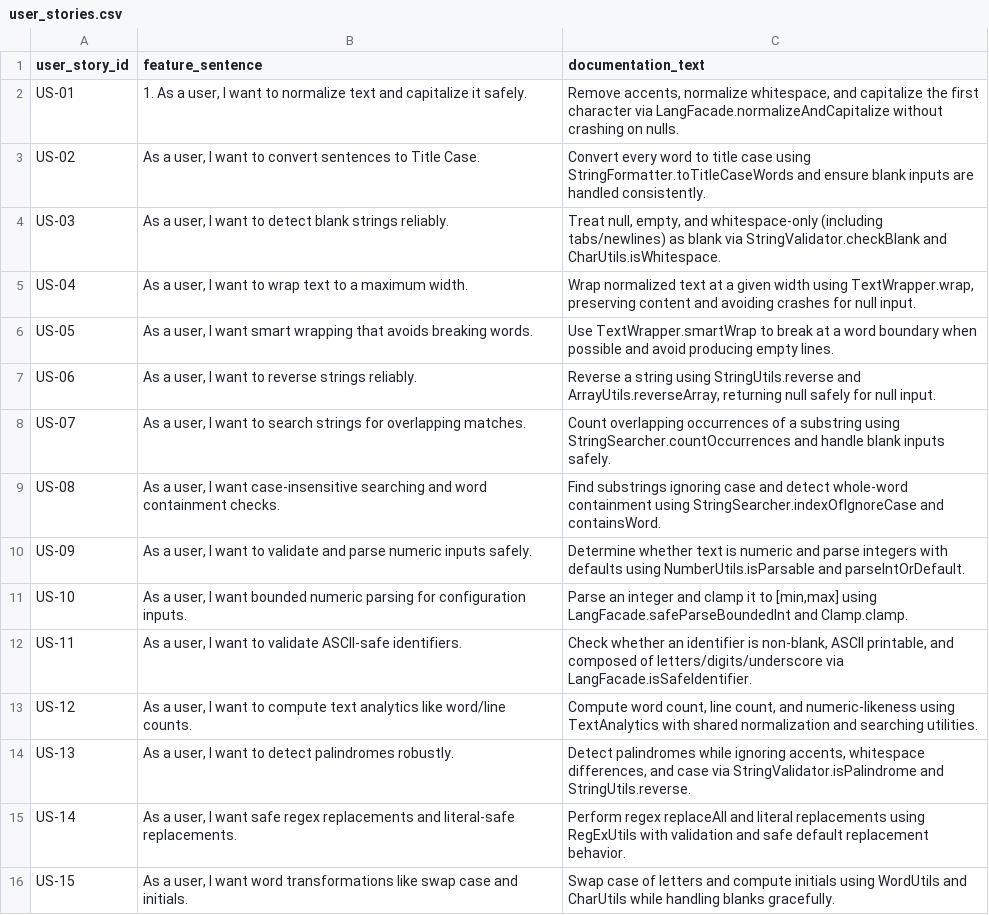
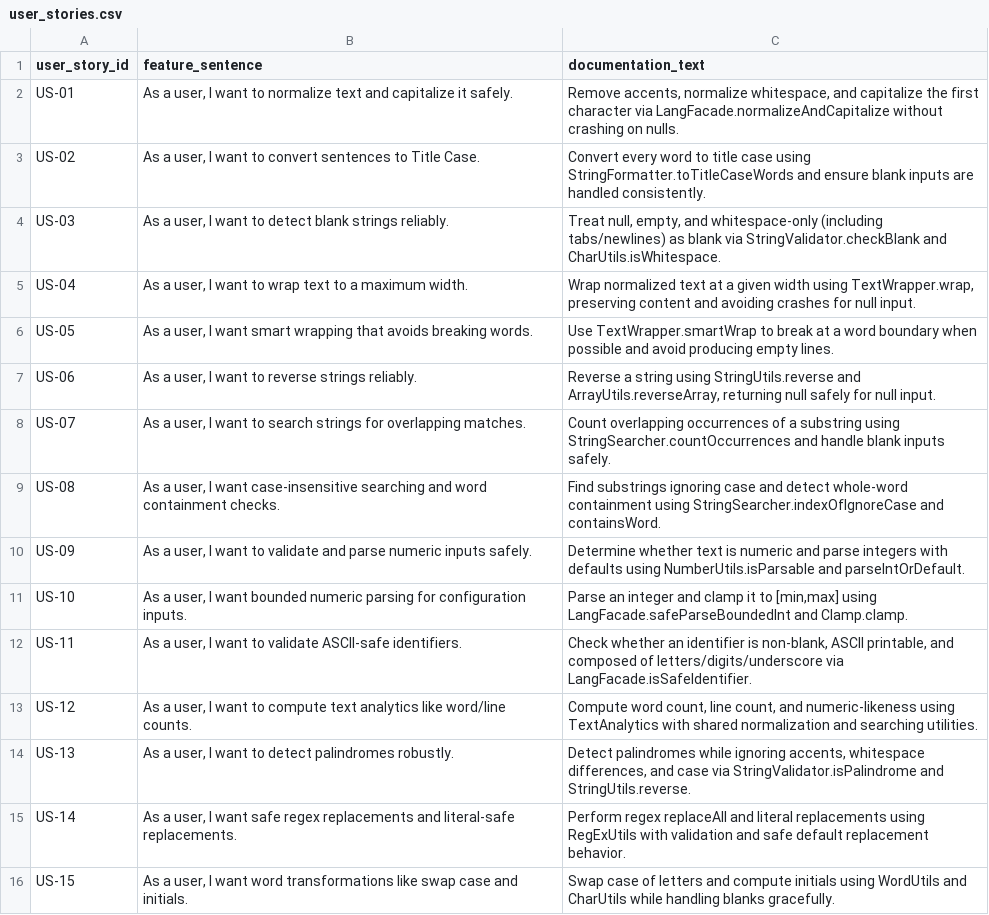
Before and after one commit to MoldovanAndrada/traceability_project, a CSV file: traceability_lang/user_stories.csv, drawn as a sheet.

Commit message:
test test

```diff
--- a/traceability_lang/user_stories.csv
+++ b/traceability_lang/user_stories.csv
@@ -1,3 +1,3 @@
 user_story_id,feature_sentence,documentation_text
-US-01,"1. As a user, I want to normalize text and capitalize it safely.","Remove accents, normalize whitespace, and capitalize the first character via LangFacade.normalizeAndCapitalize without crashing on nulls."
+US-01,"As a user, I want to normalize text and capitalize it safely.","Remove accents, normalize whitespace, and capitalize the first character via LangFacade.normalizeAndCapitalize without crashing on nulls."
 US-02,"As a user, I want to convert sentences to Title Case.",Convert every word to title case using StringFormatter.toTitleCaseWords and ensure blank inputs are handled consistently.
```
